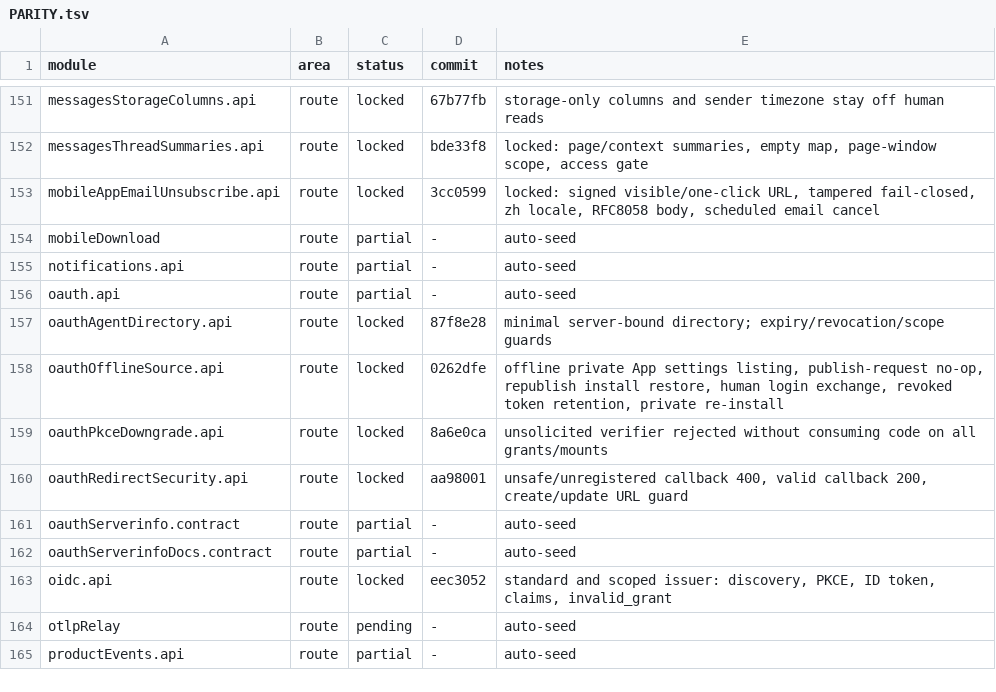
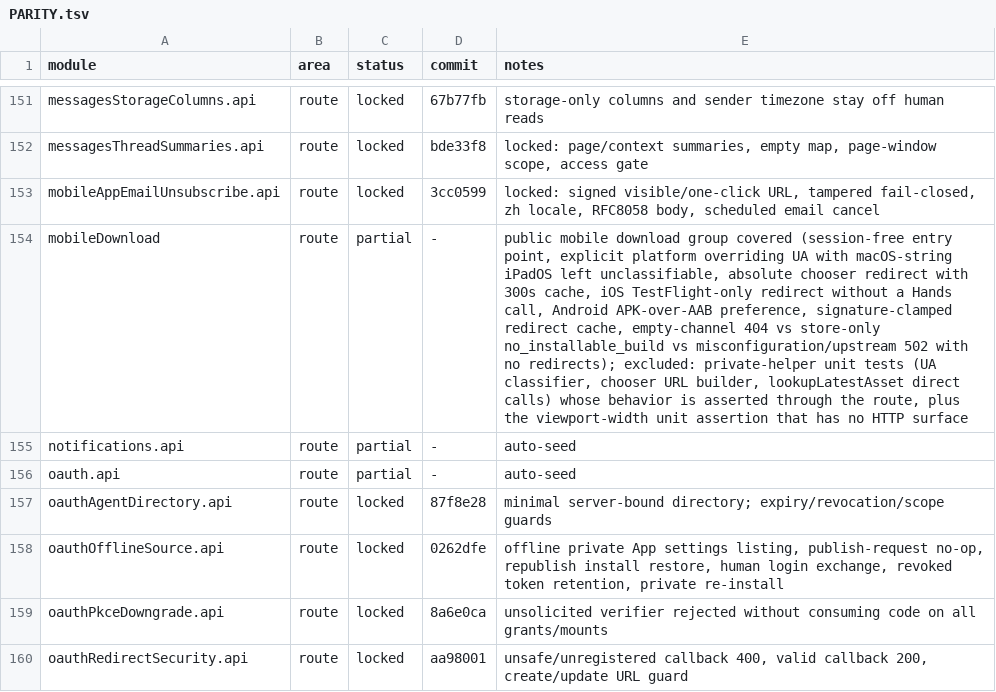
Before and after one commit to kevinzhow/raft-server-swift, a TSV file: docs/PARITY.tsv, drawn as a sheet; only a part is shown, gaps mark what is left out; the shorter side is filled out with more unchanged rows; the diff names each change by its address in the sheet, - before the commit and + after, or states it on an @@ line.

Commit message:
Lock the public mobile download entry point.
mobileDownload group:
- The session-free /api/mobile-download handler is pinned end to end: an
  explicit platform overrides the User-Agent, a macOS-identical iPadOS string
  stays unclassifiable and lands on the absolute web chooser, and iOS always
  goes to TestFlight without touching Hands.
- Android resolution keeps the APK-over-store-bundle rule, and the redirect
  cache is clamped to the signed URL lifetime (min(expires_in, 300), 0 when the
  field is absent) so a stale redirect can never outlive the signature.
- Error branches are distinguished by the machine-readable code, not prose:
  empty channel 404 no_active_release, store-only 404 no_installable_build,
  misconfiguration 502 not_configured, transport failure 502 upstream_error —
  none of them redirect.

```diff
--- a/docs/PARITY.tsv
+++ b/docs/PARITY.tsv
-E154 (notes): auto-seed
+E154 (notes): public mobile download group covered (session-free entry point, explicit platform overriding UA with macOS-string iPadOS left unclassifiable, absolute chooser redirect with 300s cache, iOS TestFlight-only redirect without a Hands call, Android APK-over-AAB preference, signature-clamped redirect cache, empty-channel 404 vs store-only no_installable_build vs misconfiguration/upstream 502 with no redirects); excluded: private-helper unit tests (UA classifier, chooser URL builder, lookupLatestAsset direct calls) whose behavior is asserted through the route, plus the viewport-width unit assertion that has no HTTP surface
```
Also changed, not shown: 2 other files.
